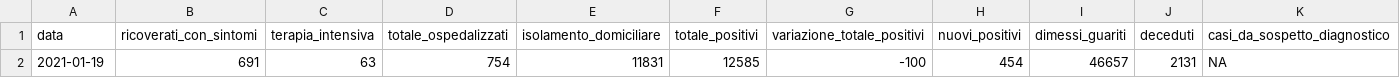
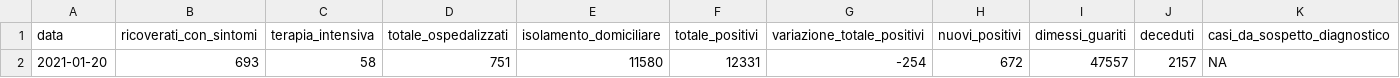
Before and after one commit to daniloderosa/fvg_covid, a CSV file: contagi/dati_regione/data/fvg_latest.csv, drawn as a sheet; only a part is shown; removed rows and columns are numbered as before the commit, all else as after; rows hold the shown columns only; the diff names each change by its address in the sheet, - before the commit and + after, or states it on an @@ line.

Commit message:
Dati regione 20-01-2021

```diff
--- a/contagi/dati_regione/data/fvg_latest.csv
+++ b/contagi/dati_regione/data/fvg_latest.csv
-row 2: 2021-01-19 | 691 | 63 | 754 | 11831 | 12585 | -100 | 454 | 46657 | 2131 | NA
+row 2: 2021-01-20 | 693 | 58 | 751 | 11580 | 12331 | -254 | 672 | 47557 | 2157 | NA
```
Also changed, not shown: 1 other file.
